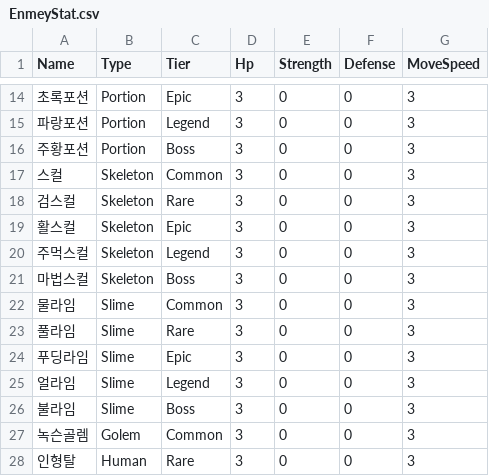
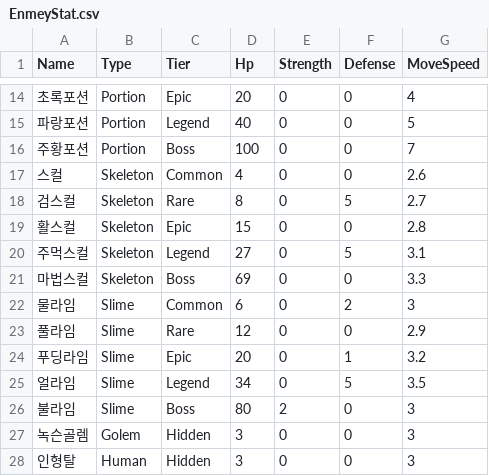
Before and after one commit to HongDaHyun/RandomTowerDefense, a CSV file: RTD/Assets/Scripts/Manager/CSV/EnmeyStat.csv, drawn as a sheet; only a part is shown, gaps mark what is left out; the diff covers the shown part only.

```diff
--- a/RTD/Assets/Scripts/Manager/CSV/EnmeyStat.csv
+++ b/RTD/Assets/Scripts/Manager/CSV/EnmeyStat.csv
@@ -14,15 +14,15 @@ Name,Type,Tier,Hp,Strength,Defense,MoveSpeed
-초록포션,Portion,Epic,3,0,0,3
-파랑포션,Portion,Legend,3,0,0,3
-주황포션,Portion,Boss,3,0,0,3
-스컬,Skeleton,Common,3,0,0,3
-검스컬,Skeleton,Rare,3,0,0,3
-활스컬,Skeleton,Epic,3,0,0,3
-주먹스컬,Skeleton,Legend,3,0,0,3
-마법스컬,Skeleton,Boss,3,0,0,3
-물라임,Slime,Common,3,0,0,3
-풀라임,Slime,Rare,3,0,0,3
-푸딩라임,Slime,Epic,3,0,0,3
-얼라임,Slime,Legend,3,0,0,3
-불라임,Slime,Boss,3,0,0,3
-녹슨골렘,Golem,Common,3,0,0,3
-인형탈,Human,Rare,3,0,0,3
+초록포션,Portion,Epic,20,0,0,4
+파랑포션,Portion,Legend,40,0,0,5
+주황포션,Portion,Boss,100,0,0,7
+스컬,Skeleton,Common,4,0,0,2.6
+검스컬,Skeleton,Rare,8,0,5,2.7
+활스컬,Skeleton,Epic,15,0,0,2.8
+주먹스컬,Skeleton,Legend,27,0,5,3.1
+마법스컬,Skeleton,Boss,69,0,0,3.3
+물라임,Slime,Common,6,0,2,3
+풀라임,Slime,Rare,12,0,0,2.9
+푸딩라임,Slime,Epic,20,0,1,3.2
+얼라임,Slime,Legend,34,0,5,3.5
+불라임,Slime,Boss,80,2,0,3
+녹슨골렘,Golem,Hidden,3,0,0,3
+인형탈,Human,Hidden,3,0,0,3
```
Also changed, not shown: 37 edited cells elsewhere in this file, 11 other files.
